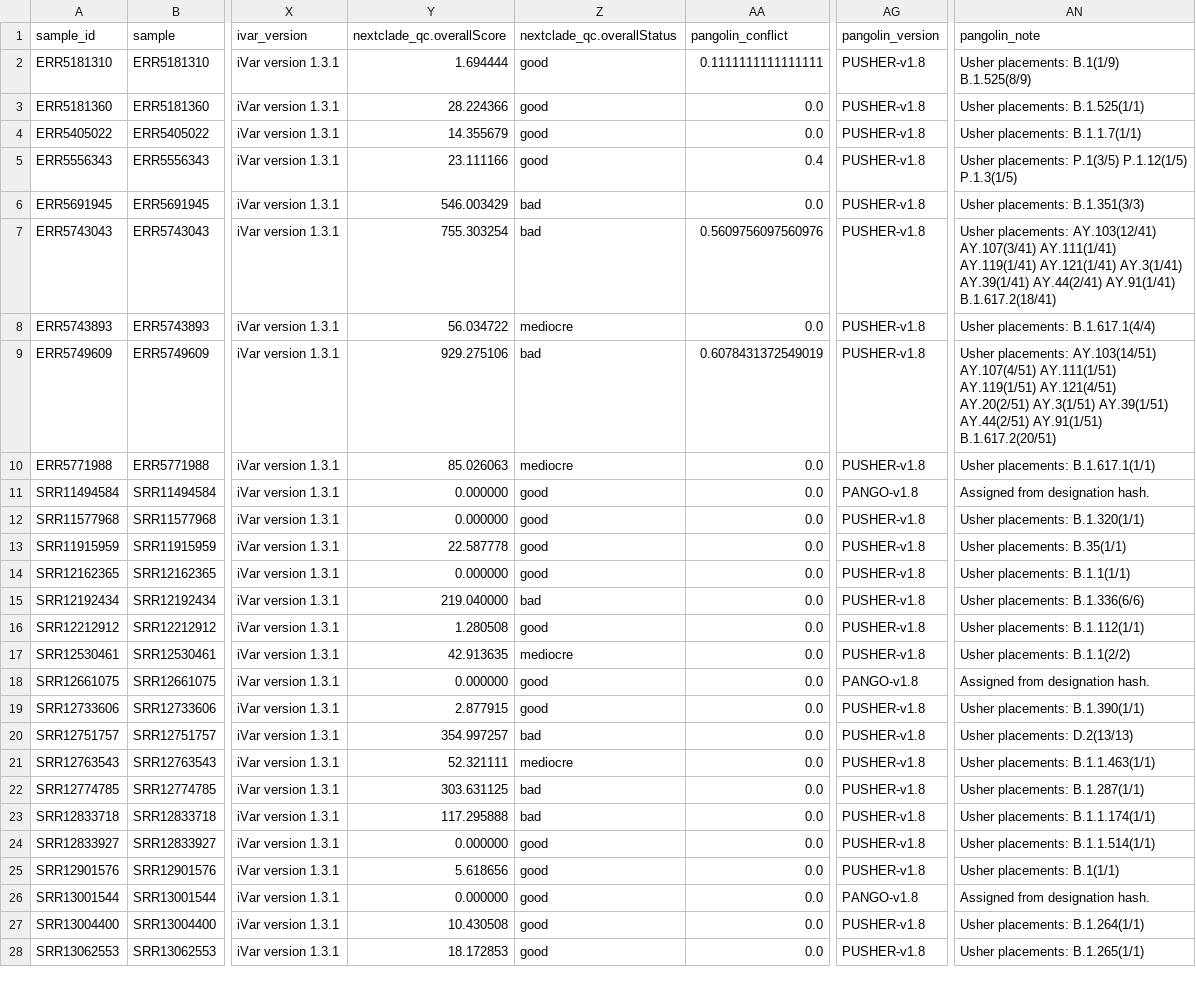
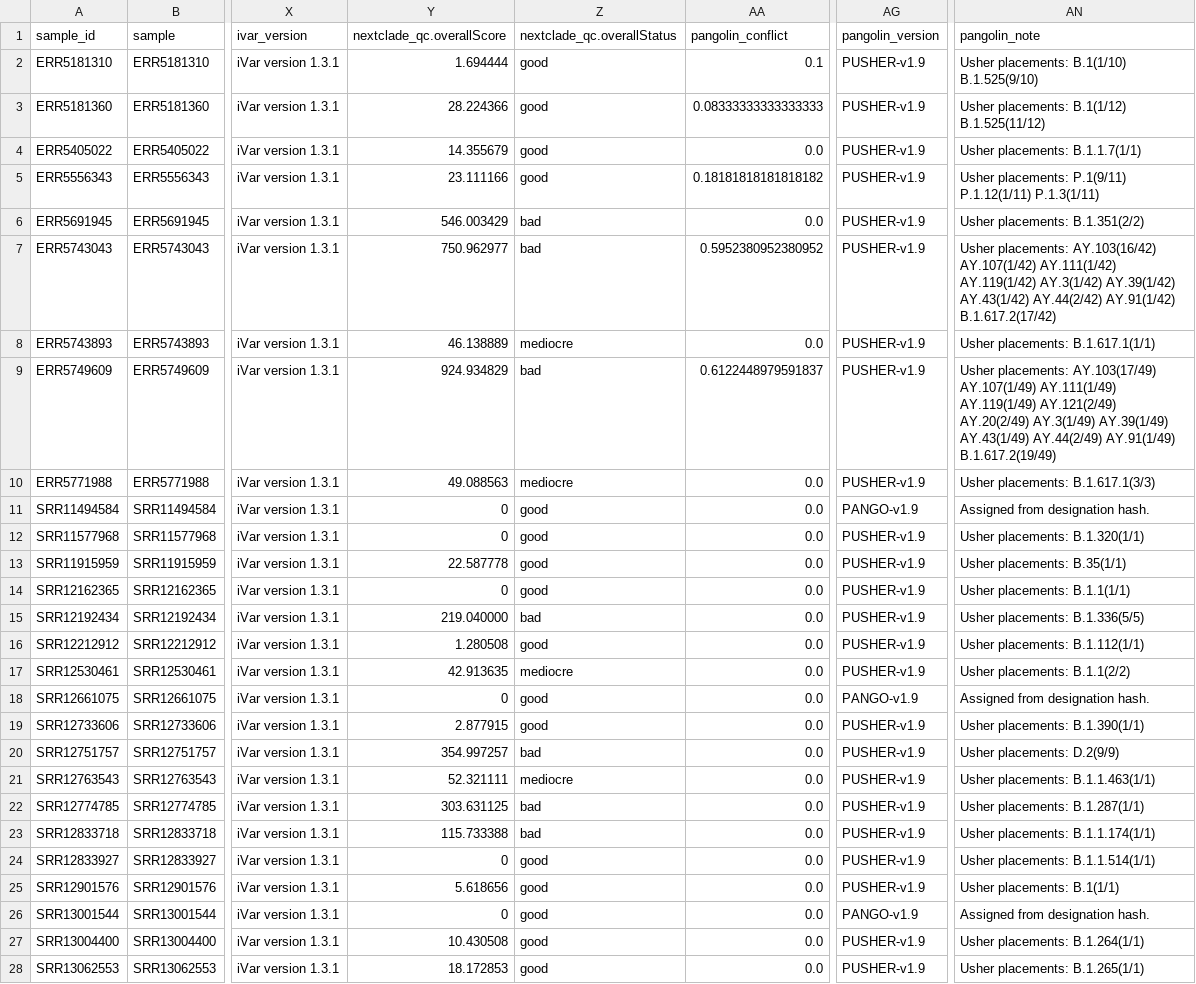
Before and after one commit to UPHL-BioNGS/Cecret, a CSV file: data/uphl_datasets_summary.csv, drawn as a sheet; only a part is shown, gaps mark what is left out; the diff covers the shown part only; the diff names each change by its address in the sheet, - before the commit and + after, or states it on an @@ line.

```diff
--- a/data/uphl_datasets_summary.csv
+++ b/data/uphl_datasets_summary.csv
-AA2 (pangolin_conflict): 0.1111111111111111
+AA2 (pangolin_conflict): 0.1
-AG2:AG10 (pangolin_version): PUSHER-v1.8
+AG2:AG10 (pangolin_version): PUSHER-v1.9
-AN2 (pangolin_note): Usher placements: B.1(1/9) B.1.525(8/9)
+AN2 (pangolin_note): Usher placements: B.1(1/10) B.1.525(9/10)
-AA3 (pangolin_conflict): 0.0
+AA3 (pangolin_conflict): 0.08333333333333333
-AN3 (pangolin_note): Usher placements: B.1.525(1/1)
+AN3 (pangolin_note): Usher placements: B.1(1/12) B.1.525(11/12)
-AA5 (pangolin_conflict): 0.4
+AA5 (pangolin_conflict): 0.18181818181818182
-AN5 (pangolin_note): Usher placements: P.1(3/5) P.1.12(1/5) P.1.3(1/5)
+AN5 (pangolin_note): Usher placements: P.1(9/11) P.1.12(1/11) P.1.3(1/11)
-AN6 (pangolin_note): Usher placements: B.1.351(3/3)
+AN6 (pangolin_note): Usher placements: B.1.351(2/2)
-Y7 (nextclade_qc.overallScore): 755.303254
+Y7 (nextclade_qc.overallScore): 750.962977
-AA7 (pangolin_conflict): 0.5609756097560976
+AA7 (pangolin_conflict): 0.5952380952380952
-AN7 (pangolin_note): Usher placements: AY.103(12/41) AY.107(3/41) AY.111(1/41) AY.119(1/41) AY.121(1/41) AY.3(1/41) AY.39(1/41) AY.44(2/41) AY.91(1/41) B.1.617.2(18/41)
+AN7 (pangolin_note): Usher placements: AY.103(16/42) AY.107(1/42) AY.111(1/42) AY.119(1/42) AY.3(1/42) AY.39(1/42) AY.43(1/42) AY.44(2/42) AY.91(1/42) B.1.617.2(17/42)
-Y8 (nextclade_qc.overallScore): 56.034722
+Y8 (nextclade_qc.overallScore): 46.138889
-AN8 (pangolin_note): Usher placements: B.1.617.1(4/4)
+AN8 (pangolin_note): Usher placements: B.1.617.1(1/1)
-Y9 (nextclade_qc.overallScore): 929.275106
+Y9 (nextclade_qc.overallScore): 924.934829
-AA9 (pangolin_conflict): 0.6078431372549019
+AA9 (pangolin_conflict): 0.6122448979591837
-AN9 (pangolin_note): Usher placements: AY.103(14/51) AY.107(4/51) AY.111(1/51) AY.119(1/51) AY.121(4/51) AY.20(2/51) AY.3(1/51) AY.39(1/51) AY.44(2/51) AY.91(1/51) B.1.617.2(20/51)
+AN9 (pangolin_note): Usher placements: AY.103(17/49) AY.107(1/49) AY.111(1/49) AY.119(1/49) AY.121(2/49) AY.20(2/49) AY.3(1/49) AY.39(1/49) AY.43(1/49) AY.44(2/49) AY.91(1/49) B.1.617.2(19/49)
-Y10 (nextclade_qc.overallScore): 85.026063
+Y10 (nextclade_qc.overallScore): 49.088563
-AN10 (pangolin_note): Usher placements: B.1.617.1(1/1)
+AN10 (pangolin_note): Usher placements: B.1.617.1(3/3)
-Y11:Y12 (nextclade_qc.overallScore): 0.000000
+Y11:Y12 (nextclade_qc.overallScore): 0
-AG11 (pangolin_version): PANGO-v1.8
+AG11 (pangolin_version): PANGO-v1.9
-AG12:AG17 (pangolin_version): PUSHER-v1.8
+AG12:AG17 (pangolin_version): PUSHER-v1.9
-Y14 (nextclade_qc.overallScore): 0.000000
+Y14 (nextclade_qc.overallScore): 0
-AN15 (pangolin_note): Usher placements: B.1.336(6/6)
+AN15 (pangolin_note): Usher placements: B.1.336(5/5)
-Y18 (nextclade_qc.overallScore): 0.000000
+Y18 (nextclade_qc.overallScore): 0
-AG18 (pangolin_version): PANGO-v1.8
+AG18 (pangolin_version): PANGO-v1.9
-AG19:AG25 (pangolin_version): PUSHER-v1.8
+AG19:AG25 (pangolin_version): PUSHER-v1.9
-AN20 (pangolin_note): Usher placements: D.2(13/13)
+AN20 (pangolin_note): Usher placements: D.2(9/9)
-Y23 (nextclade_qc.overallScore): 117.295888
+Y23 (nextclade_qc.overallScore): 115.733388
-Y24 (nextclade_qc.overallScore): 0.000000
+Y24 (nextclade_qc.overallScore): 0
-Y26 (nextclade_qc.overallScore): 0.000000
+Y26 (nextclade_qc.overallScore): 0
-AG26 (pangolin_version): PANGO-v1.8
+AG26 (pangolin_version): PANGO-v1.9
-AG27:AG28 (pangolin_version): PUSHER-v1.8
+AG27:AG28 (pangolin_version): PUSHER-v1.9
```
Also changed, not shown: 71 edited cells elsewhere in this file, data/default_datasets_summary.csv, data/toggled_datasets_summary.csv.
